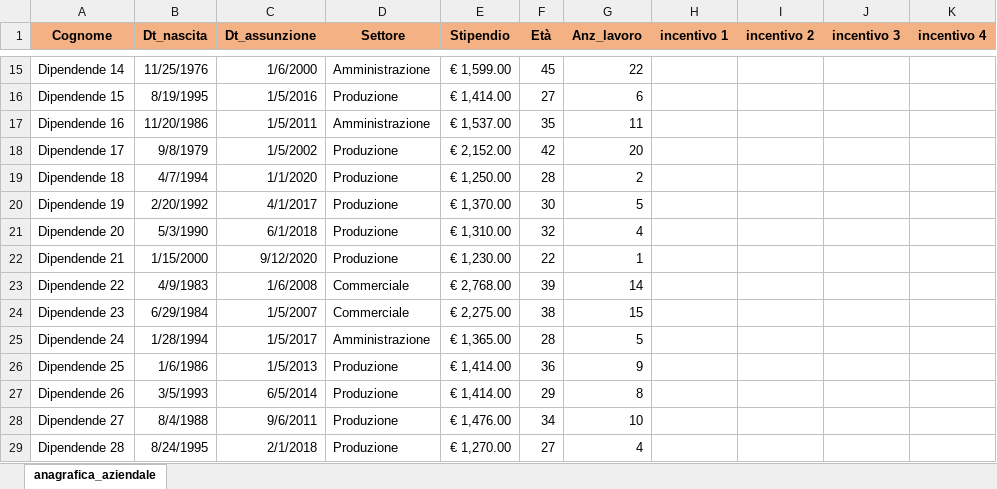
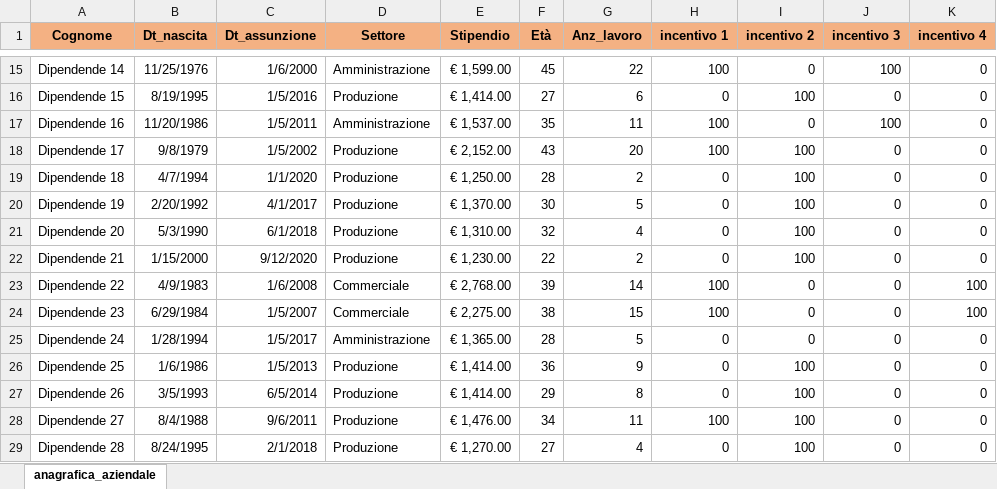
Before and after one commit to Kev2035/EpicodeDA22, an Excel workbook: settimana4/giorno02/esercizio 1 giorno 2.xlsx, sheet anagrafica_aziendale, drawn as a sheet; only a part is shown, gaps mark what is left out; values as stored, in another font and other column widths than the file's, no borders; charts and pictures not drawn; the diff covers the shown part only; the diff names each change by its address in the sheet, - before the commit and + after, or states it on an @@ line.

```diff
--- a/settimana4/giorno02/esercizio 1 giorno 2.xlsx (sheet anagrafica_aziendale)
+++ b/settimana4/giorno02/esercizio 1 giorno 2.xlsx (sheet anagrafica_aziendale)
-H15 (incentivo 1): (empty)
+H15 (incentivo 1): 100
-I15 (incentivo 2): (empty)
+I15 (incentivo 2): 0
-J15 (incentivo 3): (empty)
+J15 (incentivo 3): 100
-K15:K22 (incentivo 4): (empty)
+K15:K22 (incentivo 4): 0
-H16 (incentivo 1): (empty)
+H16 (incentivo 1): 0
-I16 (incentivo 2): (empty)
+I16 (incentivo 2): 100
-J16 (incentivo 3): (empty)
+J16 (incentivo 3): 0
-H17:H18 (incentivo 1): (empty)
+H17:H18 (incentivo 1): 100
-I17 (incentivo 2): (empty)
+I17 (incentivo 2): 0
-J17 (incentivo 3): (empty)
+J17 (incentivo 3): 100
-F18 (Età): 42
+F18 (Età): 43
-I18:I22 (incentivo 2): (empty)
+I18:I22 (incentivo 2): 100
-J18:J29 (incentivo 3): (empty)
+J18:J29 (incentivo 3): 0
-H19:H22 (incentivo 1): (empty)
+H19:H22 (incentivo 1): 0
-G22 (Anz_lavoro): 1
+G22 (Anz_lavoro): 2
-H23:H24 (incentivo 1): (empty)
+H23:H24 (incentivo 1): 100
-I23:I25 (incentivo 2): (empty)
+I23:I25 (incentivo 2): 0
-K23:K24 (incentivo 4): (empty)
+K23:K24 (incentivo 4): 100
-H25:H27 (incentivo 1): (empty)
+H25:H27 (incentivo 1): 0
-K25:K29 (incentivo 4): (empty)
+K25:K29 (incentivo 4): 0
-I26:I29 (incentivo 2): (empty)
+I26:I29 (incentivo 2): 100
-G28 (Anz_lavoro): 10
+G28 (Anz_lavoro): 11
-H28 (incentivo 1): (empty)
+H28 (incentivo 1): 100
-H29 (incentivo 1): (empty)
+H29 (incentivo 1): 0
```
Also changed, not shown: 55 edited cells elsewhere in this sheet, charts or pictures, settimana4/giorno02/esercizio 2 giorno 2.xlsx.
